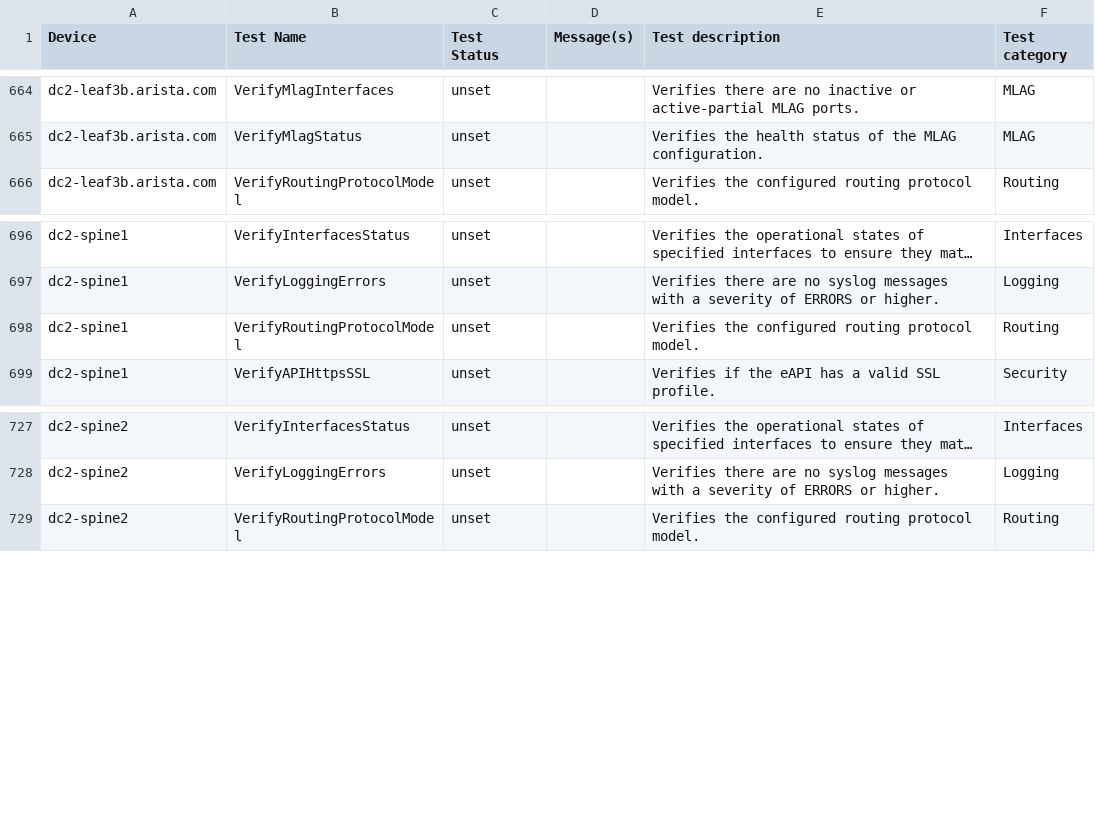
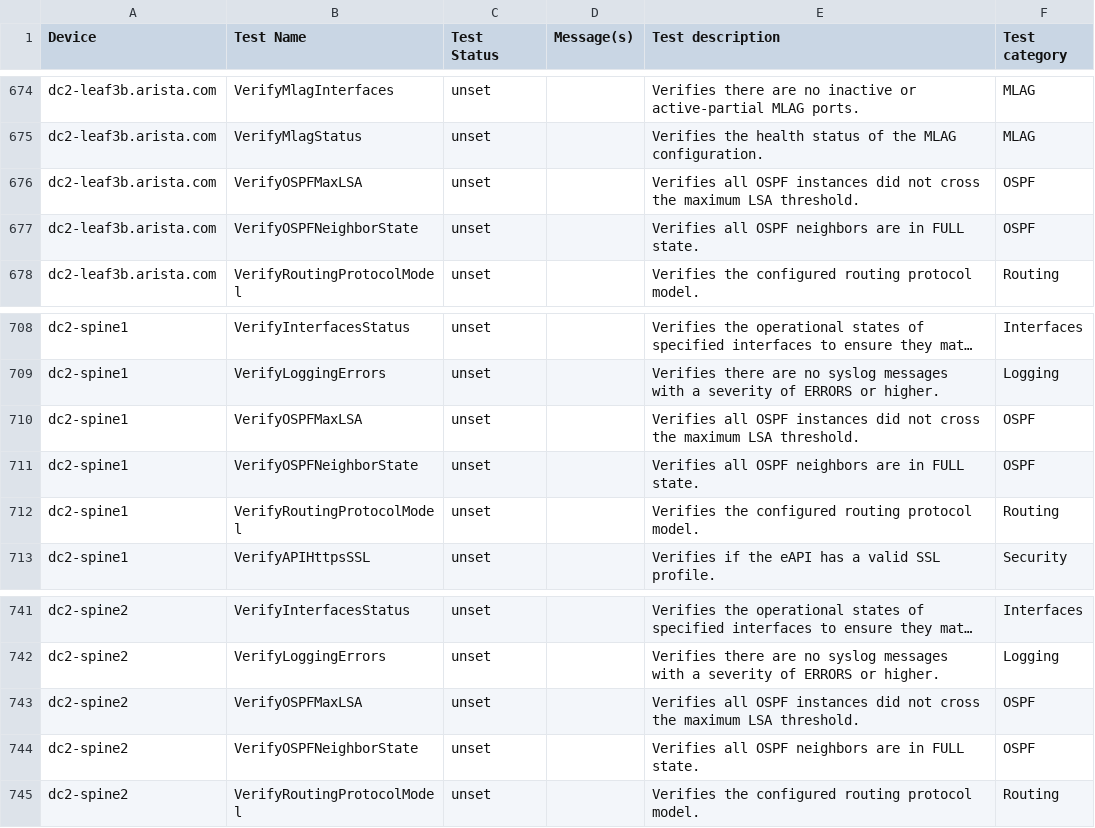
Before and after one commit to JulioPDX/avd, a CSV file: ansible_collections/arista/avd/extensions/molecule/anta_runner/anta/reports/allow_bgp_vrfs_run/anta_report.csv, drawn as a sheet; only a part is shown, gaps mark what is left out; long unchanged cells end in …; the diff covers the shown part only; the diff names each change by its address in the sheet, - before the commit and + after, or states it on an @@ line.

Commit message:
Feat(anta_runner): Add VerifyOSPFMaxLSA, VerifyOSPFNeighborState ospf tests (#6057)

```diff
--- a/ansible_collections/arista/avd/extensions/molecule/anta_runner/anta/reports/allow_bgp_vrfs_run/anta_report.csv
+++ b/ansible_collections/arista/avd/extensions/molecule/anta_runner/anta/reports/allow_bgp_vrfs_run/anta_report.csv
+row 676: dc2-leaf3b.arista.com | VerifyOSPFMaxLSA | unset |  | Verifies all OSPF instances did not cross the maximum LSA threshold. | OSPF
+row 677: dc2-leaf3b.arista.com | VerifyOSPFNeighborState | unset |  | Verifies all OSPF neighbors are in FULL state. | OSPF
+row 710: dc2-spine1 | VerifyOSPFMaxLSA | unset |  | Verifies all OSPF instances did not cross the maximum LSA threshold. | OSPF
+row 711: dc2-spine1 | VerifyOSPFNeighborState | unset |  | Verifies all OSPF neighbors are in FULL state. | OSPF
+row 743: dc2-spine2 | VerifyOSPFMaxLSA | unset |  | Verifies all OSPF instances did not cross the maximum LSA threshold. | OSPF
+row 744: dc2-spine2 | VerifyOSPFNeighborState | unset |  | Verifies all OSPF neighbors are in FULL state. | OSPF
```
Also changed, not shown: 10 added rows elsewhere in this file, ansible_collections/arista/avd/extensions/molecule/anta_runner/anta/reports/default_run/anta_report.csv, ansible_collections/arista/avd/extensions/molecule/anta_runner/anta/reports/filtered_run/anta_report.csv, 51 other files.
